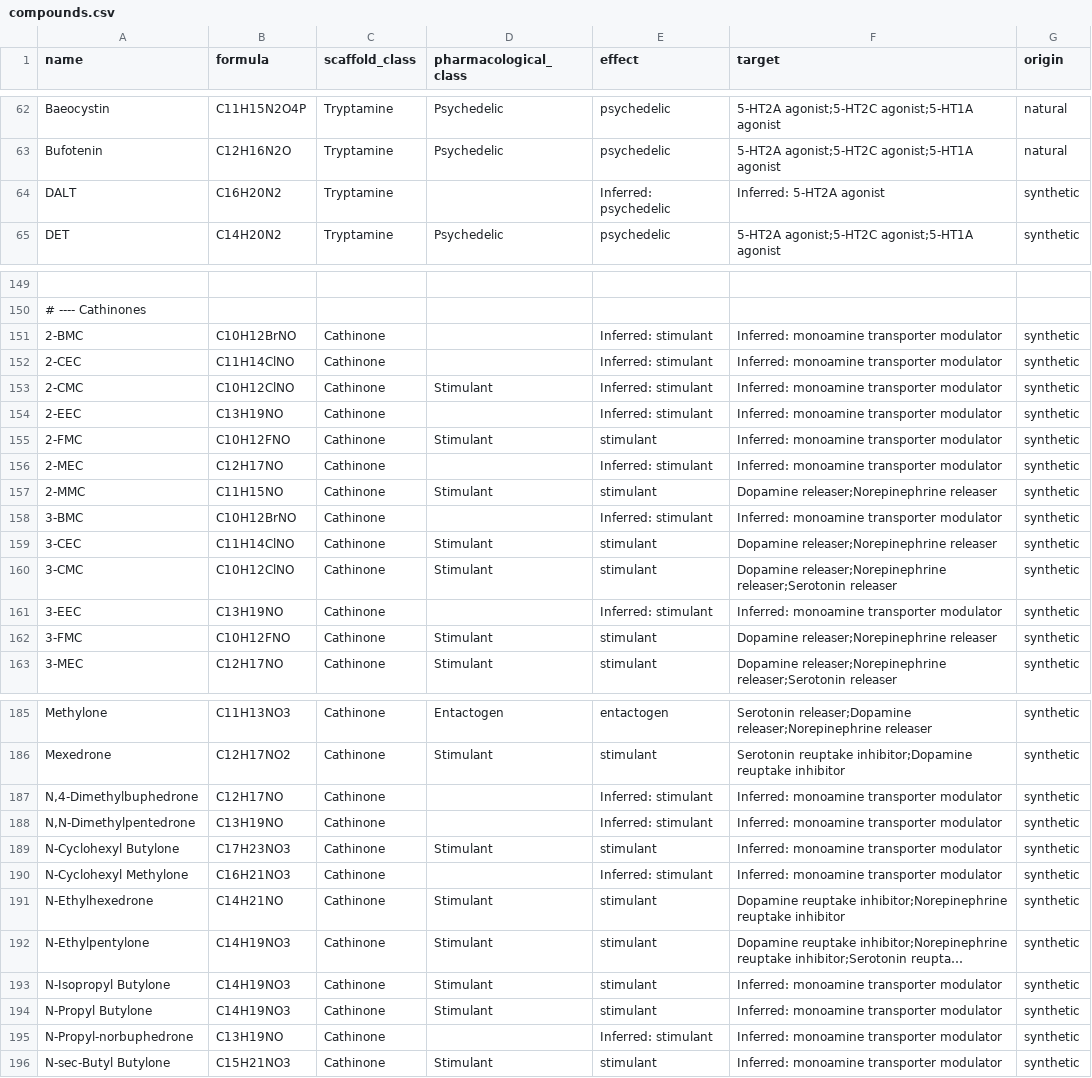
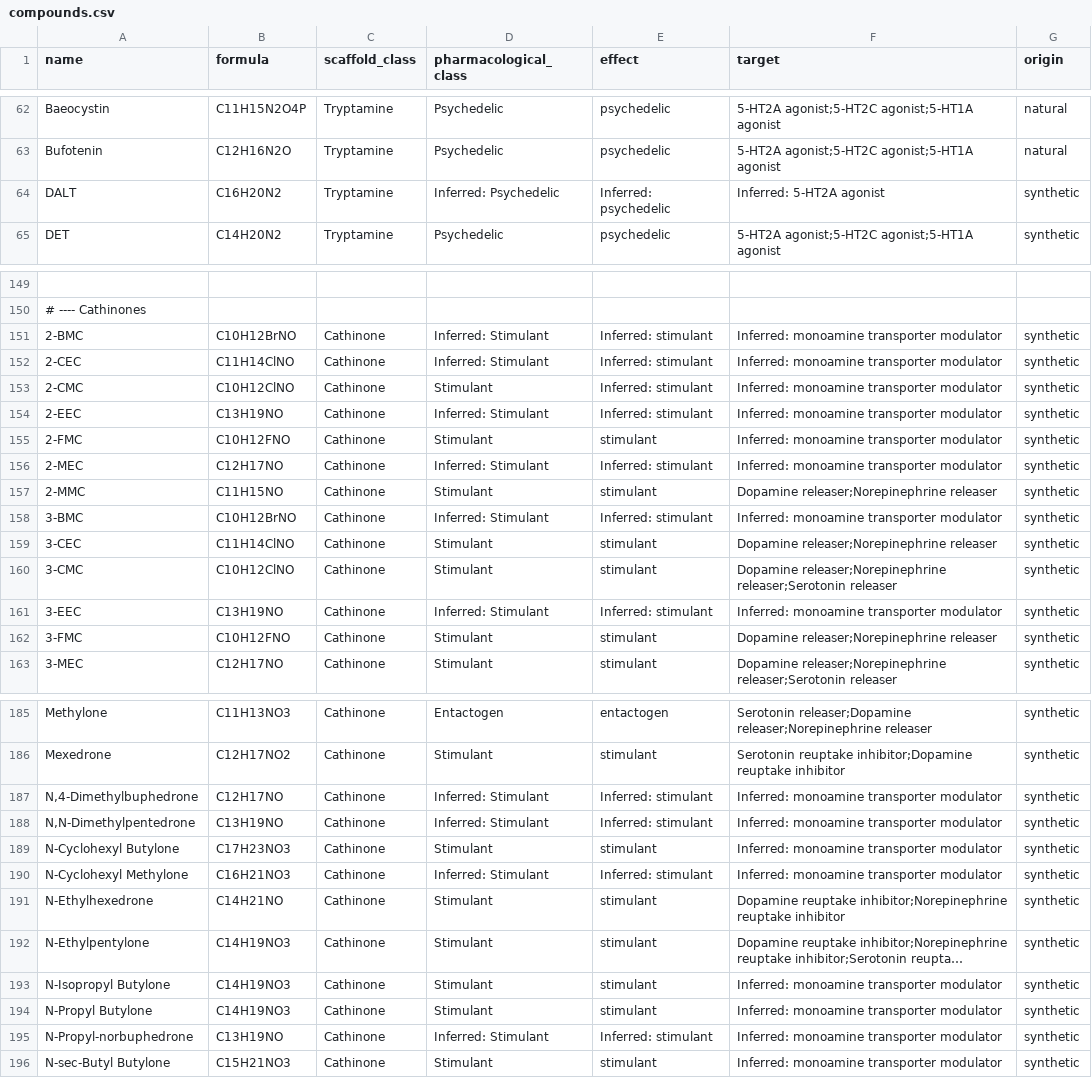
Before and after one commit to uberfap/compounds, a CSV file: data/catalogue/compounds.csv, drawn as a sheet; only a part is shown, gaps mark what is left out; long unchanged cells end in …; the diff covers the shown part only; the diff names each change by its address in the sheet, - before the commit and + after, or states it on an @@ line.

Commit message:
Fill remaining pharmacological class fields

```diff
--- a/data/catalogue/compounds.csv
+++ b/data/catalogue/compounds.csv
-D64 (pharmacological_class): (empty)
+D64 (pharmacological_class): Inferred: Psychedelic
-D151:D152 (pharmacological_class): (empty)
+D151:D152 (pharmacological_class): Inferred: Stimulant
-D154 (pharmacological_class): (empty)
+D154 (pharmacological_class): Inferred: Stimulant
-D156 (pharmacological_class): (empty)
+D156 (pharmacological_class): Inferred: Stimulant
-D158 (pharmacological_class): (empty)
+D158 (pharmacological_class): Inferred: Stimulant
-D161 (pharmacological_class): (empty)
+D161 (pharmacological_class): Inferred: Stimulant
-D187:D188 (pharmacological_class): (empty)
+D187:D188 (pharmacological_class): Inferred: Stimulant
-D190 (pharmacological_class): (empty)
+D190 (pharmacological_class): Inferred: Stimulant
-D195 (pharmacological_class): (empty)
+D195 (pharmacological_class): Inferred: Stimulant
```
Also changed, not shown: 19 edited cells elsewhere in this file.
